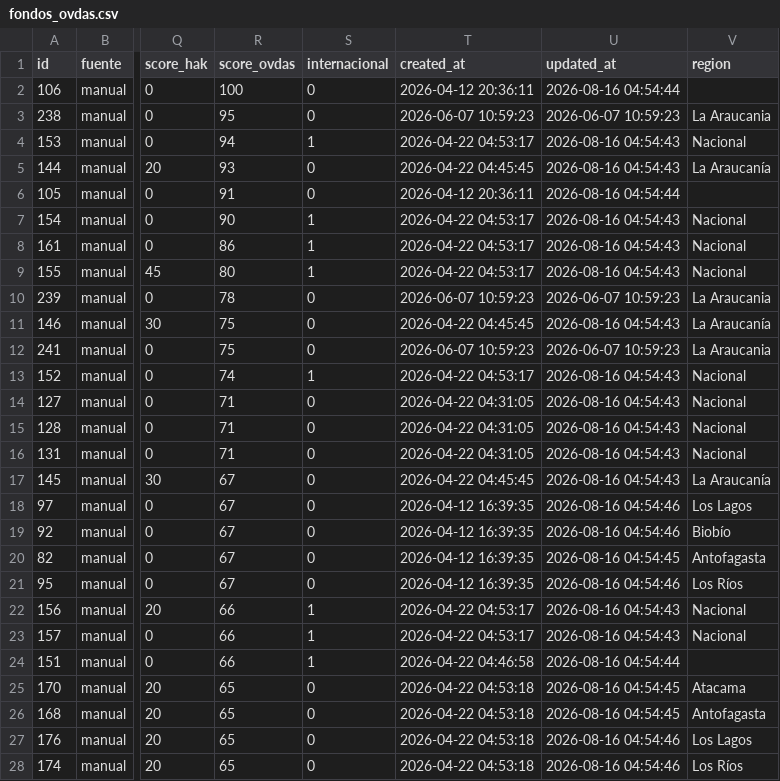
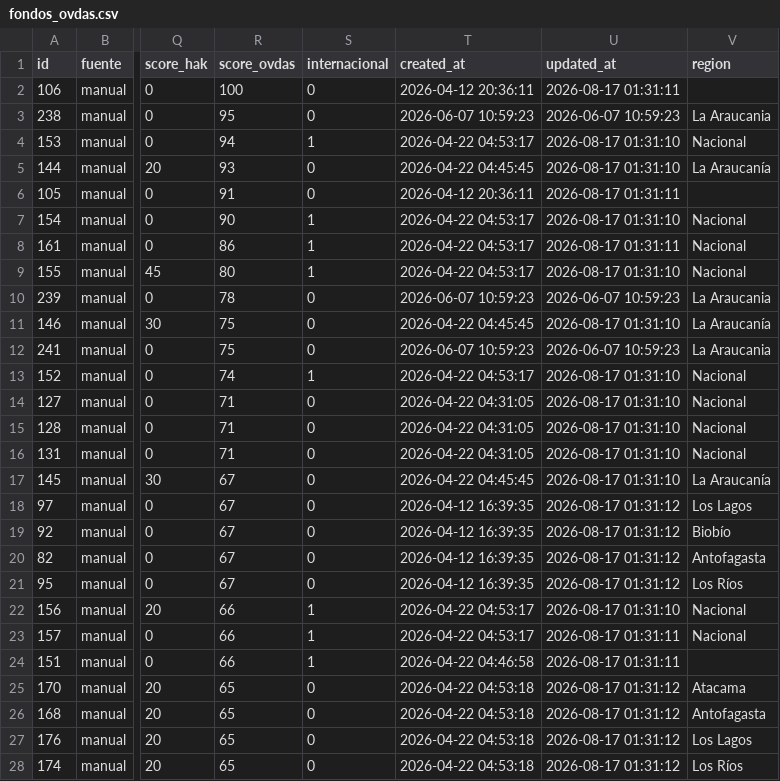
Before and after one commit to MendozaVolcanic/ovdas-fondos, a CSV file: data/fondos_ovdas.csv, drawn as a sheet; only a part is shown, gaps mark what is left out; the diff covers the shown part only; the diff names each change by its address in the sheet, - before the commit and + after, or states it on an @@ line.

Commit message:
datos: actualizar fondos OVDAS (2026-08-16 21:32)

```diff
--- a/data/fondos_ovdas.csv
+++ b/data/fondos_ovdas.csv
-U2 (updated_at): 2026-08-16 04:54:44
+U2 (updated_at): 2026-08-17 01:31:11
-U4:U5 (updated_at): 2026-08-16 04:54:43
+U4:U5 (updated_at): 2026-08-17 01:31:10
-U6 (updated_at): 2026-08-16 04:54:44
+U6 (updated_at): 2026-08-17 01:31:11
-U7 (updated_at): 2026-08-16 04:54:43
+U7 (updated_at): 2026-08-17 01:31:10
-U8 (updated_at): 2026-08-16 04:54:43
+U8 (updated_at): 2026-08-17 01:31:11
-U9 (updated_at): 2026-08-16 04:54:43
+U9 (updated_at): 2026-08-17 01:31:10
-U11 (updated_at): 2026-08-16 04:54:43
+U11 (updated_at): 2026-08-17 01:31:10
-U13:U17 (updated_at): 2026-08-16 04:54:43
+U13:U17 (updated_at): 2026-08-17 01:31:10
-U18:U19 (updated_at): 2026-08-16 04:54:46
+U18:U19 (updated_at): 2026-08-17 01:31:12
-U20 (updated_at): 2026-08-16 04:54:45
+U20 (updated_at): 2026-08-17 01:31:12
-U21 (updated_at): 2026-08-16 04:54:46
+U21 (updated_at): 2026-08-17 01:31:12
-U22 (updated_at): 2026-08-16 04:54:43
+U22 (updated_at): 2026-08-17 01:31:10
-U23 (updated_at): 2026-08-16 04:54:43
+U23 (updated_at): 2026-08-17 01:31:11
-U24 (updated_at): 2026-08-16 04:54:44
+U24 (updated_at): 2026-08-17 01:31:11
-U25:U26 (updated_at): 2026-08-16 04:54:45
+U25:U26 (updated_at): 2026-08-17 01:31:12
-U27:U28 (updated_at): 2026-08-16 04:54:46
+U27:U28 (updated_at): 2026-08-17 01:31:12
```
Also changed, not shown: 146 edited cells elsewhere in this file.
